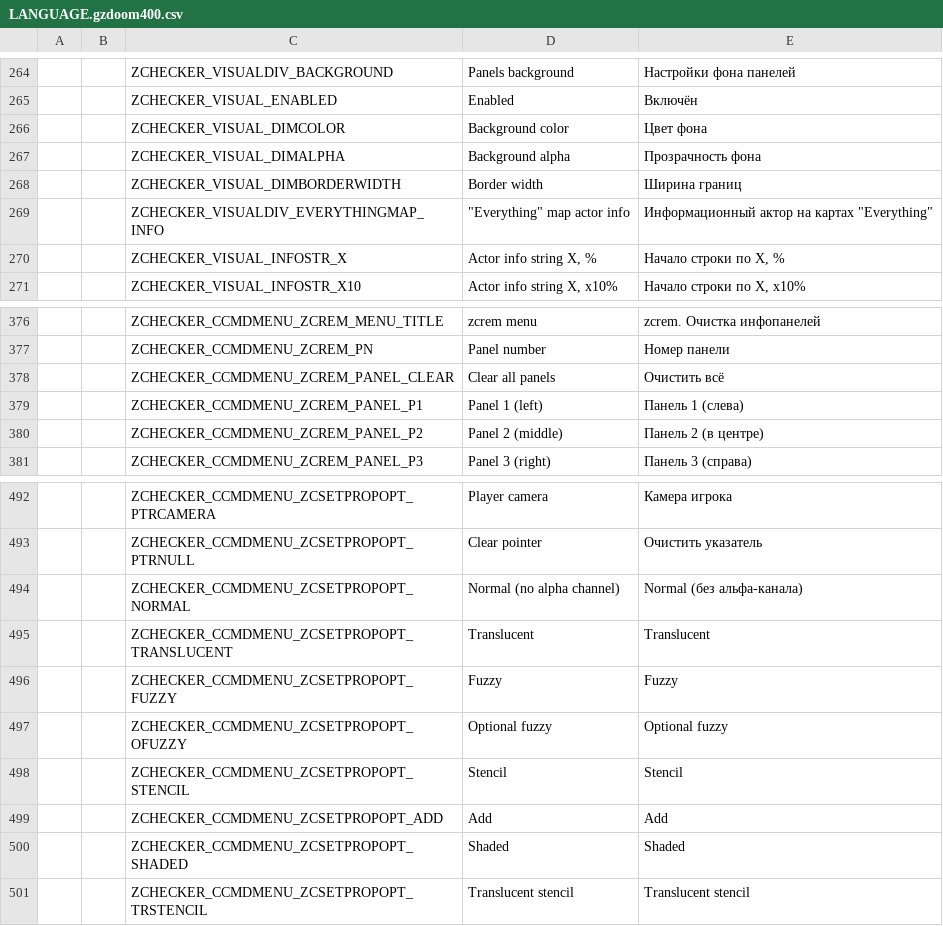
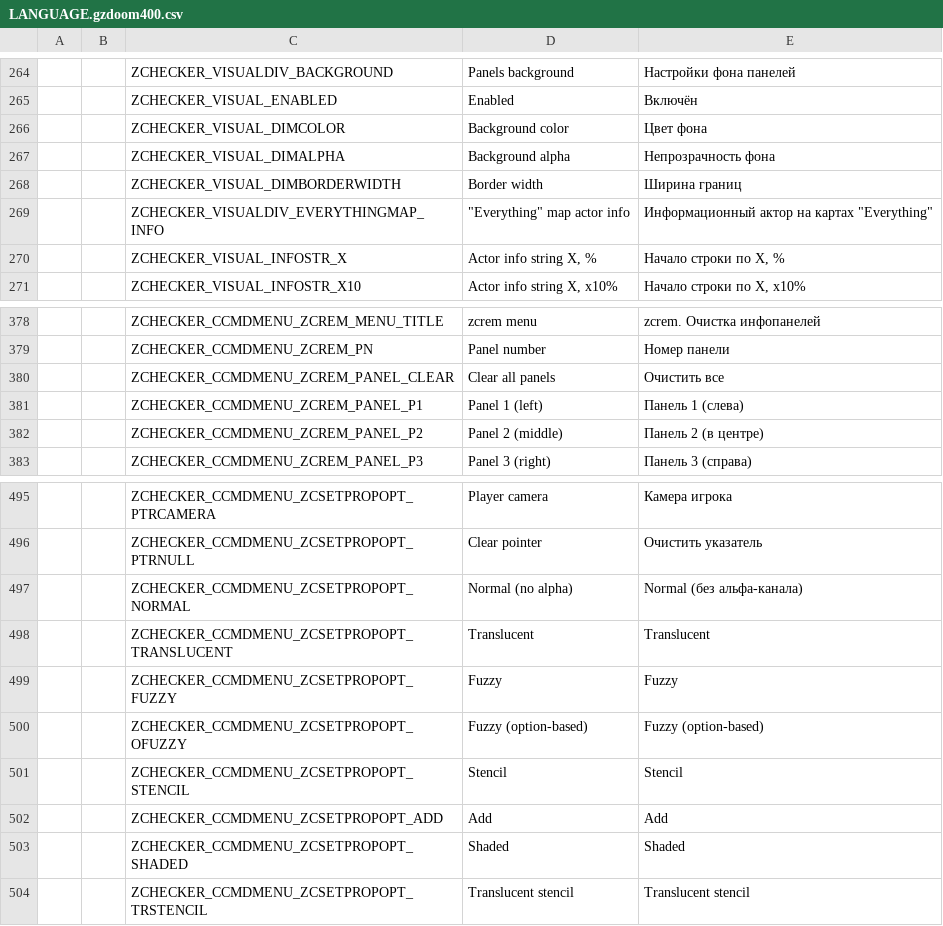
Before and after one commit to LLDM-Doom-Modding/ZChecker, a CSV file: LANGUAGE.gzdoom400.csv, drawn as a sheet; only a part is shown, gaps mark what is left out; addresses are those after the commit; the diff covers the shown part only; the diff names each change by its address in the sheet, - before the commit and + after, or states it on an @@ line.

```diff
--- a/LANGUAGE.gzdoom400.csv
+++ b/LANGUAGE.gzdoom400.csv
-E267: Прозрачность фона
+E267: Непрозрачность фона
-E380: Очистить всё
+E380: Очистить все
-D497: Normal (no alpha channel)
+D497: Normal (no alpha)
-D500: Optional fuzzy
+D500: Fuzzy (option-based)
-E500: Optional fuzzy
+E500: Fuzzy (option-based)
```
Also changed, not shown: 4 added rows, 1 removed row and 14 edited cells elsewhere in this file, 2 other files.
